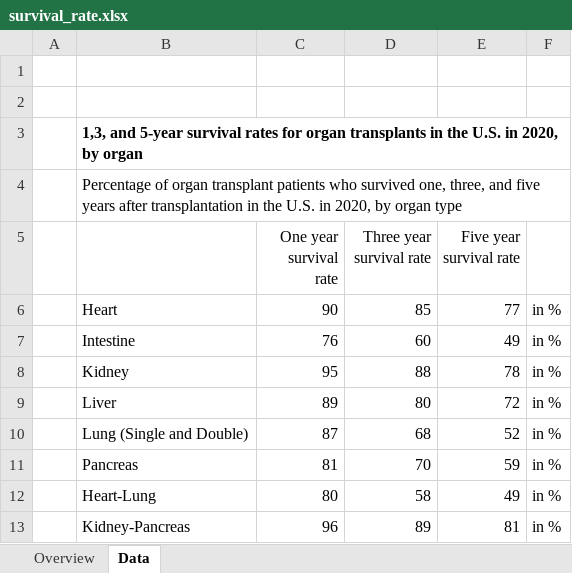
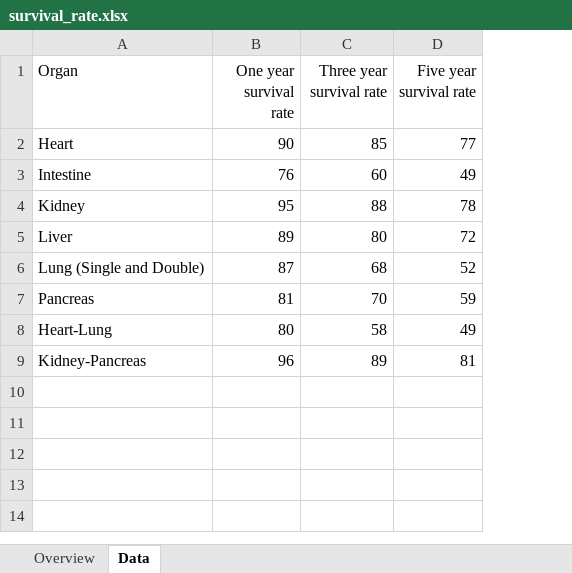
Before and after one commit to kasia-sko/TWD1, an Excel workbook: survival_rate.xlsx, sheet Data, drawn as a sheet; values as stored, in another font and other column widths than the file's, no borders; removed rows and columns are numbered as before the commit, all else as after; the diff names each change by its address in the sheet, - before the commit and + after, or states it on an @@ line.

Commit message:
transplants

```diff
--- a/survival_rate.xlsx (sheet Data)
+++ b/survival_rate.xlsx (sheet Data)
-column A, empty
-column F, rows 6-13: all in %
-row 1: (empty)
-row 2: (empty)
-row 3:  | 1,3, and 5-year survival rates for organ transplants in the U.S. in 2020, by organ
-row 4:  | Percentage of organ transplant patients who survived one, three, and five years after transplantation in the U.S. in 2020, by organ type
-A1: (empty)
+A1: Organ
```
Also changed, not shown: Transnational_Crime.xlsx, 10 other files.
